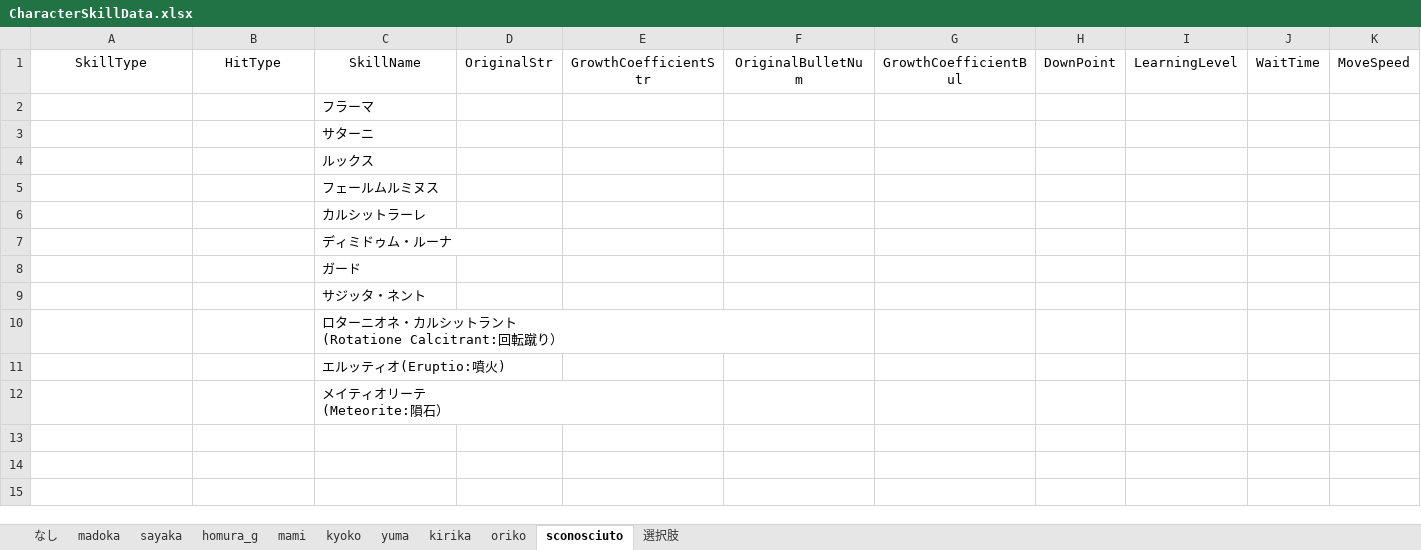
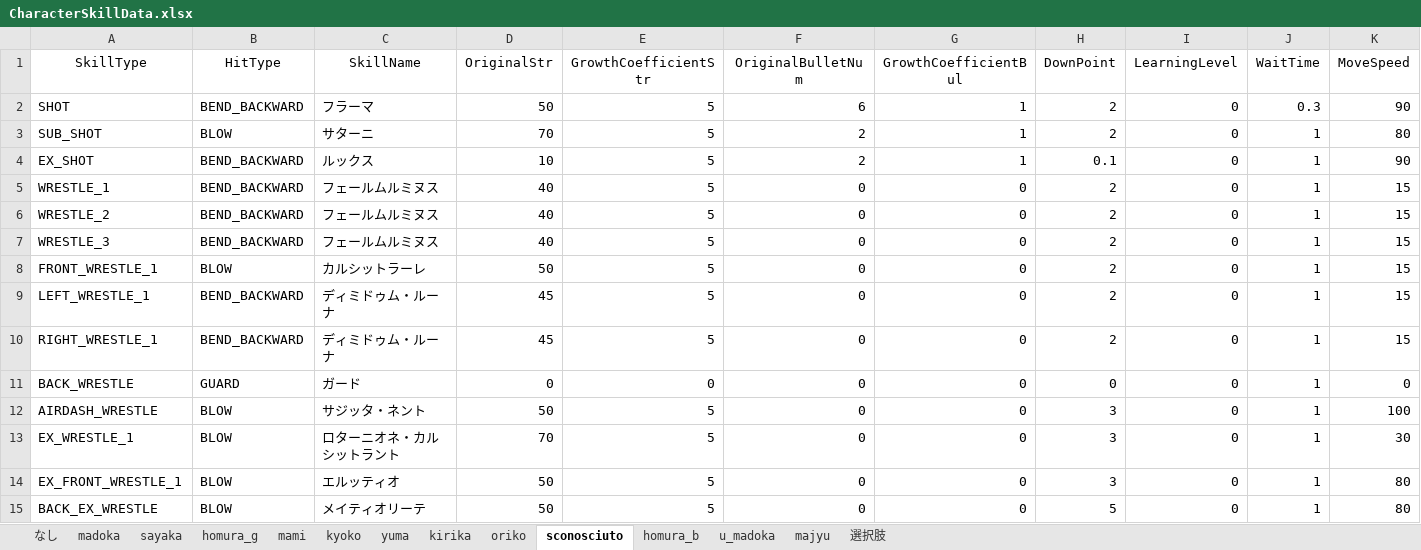
Before and after one commit to orochitungus/madoka_BAW, an Excel workbook: Data_Origin/CharacterSkillData.xlsx, sheet sconosciuto, drawn as a sheet; only a part is shown; values as stored, in another font and other column widths than the file's, no borders; removed rows and columns are numbered as before the commit, all else as after; rows hold the shown columns only; ↵ is a line break in a cell; the diff names each change by its address in the sheet, - before the commit and + after, or states it on an @@ line.

```diff
--- a/Data_Origin/CharacterSkillData.xlsx (sheet sconosciuto)
+++ b/Data_Origin/CharacterSkillData.xlsx (sheet sconosciuto)
+sheet tab: homura_b
+sheet tab: u_madoka
+sheet tab: majyu
-row 2:  |  | フラーマ
-row 3:  |  | サターニ
-row 4:  |  | ルックス
-row 5:  |  | フェールムルミヌス
-row 6:  |  | カルシットラーレ
-row 7:  |  | ディミドゥム・ルーナ
-row 8:  |  | ガード
-row 9:  |  | サジッタ・ネント
-row 10:  |  | ロターニオネ・カルシットラント ↵ (Rotatione Calcitrant:回転蹴り）
-row 11:  |  | エルッティオ(Eruptio:噴火)
-row 12:  |  | メイティオリーテ ↵ (Meteorite:隕石）
+row 2: SHOT | BEND_BACKWARD | フラーマ | 50 | 5 | 6 | 1 | 2 | 0 | 0.3 | 90
+row 3: SUB_SHOT | BLOW | サターニ | 70 | 5 | 2 | 1 | 2 | 0 | 1 | 80
+row 4: EX_SHOT | BEND_BACKWARD | ルックス | 10 | 5 | 2 | 1 | 0.1 | 0 | 1 | 90
+row 5: WRESTLE_1 | BEND_BACKWARD | フェールムルミヌス | 40 | 5 | 0 | 0 | 2 | 0 | 1 | 15
+row 6: WRESTLE_2 | BEND_BACKWARD | フェールムルミヌス | 40 | 5 | 0 | 0 | 2 | 0 | 1 | 15
+row 7: WRESTLE_3 | BEND_BACKWARD | フェールムルミヌス | 40 | 5 | 0 | 0 | 2 | 0 | 1 | 15
+row 8: FRONT_WRESTLE_1 | BLOW | カルシットラーレ | 50 | 5 | 0 | 0 | 2 | 0 | 1 | 15
+row 9: LEFT_WRESTLE_1 | BEND_BACKWARD | ディミドゥム・ルーナ | 45 | 5 | 0 | 0 | 2 | 0 | 1 | 15
+row 10: RIGHT_WRESTLE_1 | BEND_BACKWARD | ディミドゥム・ルーナ | 45 | 5 | 0 | 0 | 2 | 0 | 1 | 15
+row 11: BACK_WRESTLE | GUARD | ガード | 0 | 0 | 0 | 0 | 0 | 0 | 1 | 0
+row 12: AIRDASH_WRESTLE | BLOW | サジッタ・ネント | 50 | 5 | 0 | 0 | 3 | 0 | 1 | 100
+row 13: EX_WRESTLE_1 | BLOW | ロターニオネ・カルシットラント | 70 | 5 | 0 | 0 | 3 | 0 | 1 | 30
+row 14: EX_FRONT_WRESTLE_1 | BLOW | エルッティオ | 50 | 5 | 0 | 0 | 3 | 0 | 1 | 80
+row 15: BACK_EX_WRESTLE | BLOW | メイティオリーテ | 50 | 5 | 0 | 0 | 5 | 0 | 1 | 80
```
Also changed, not shown: 1 other file.
